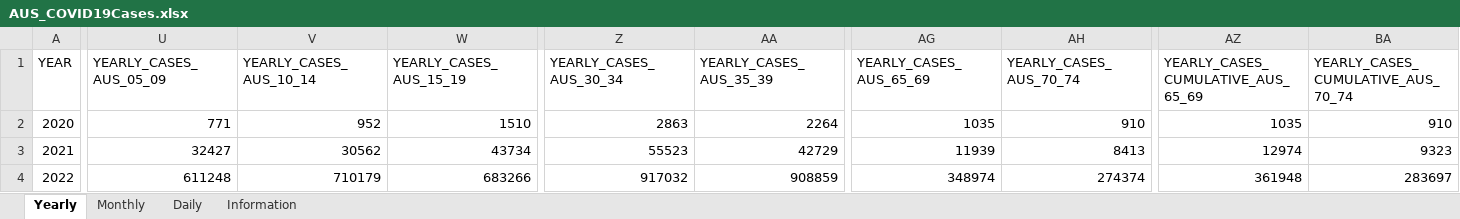
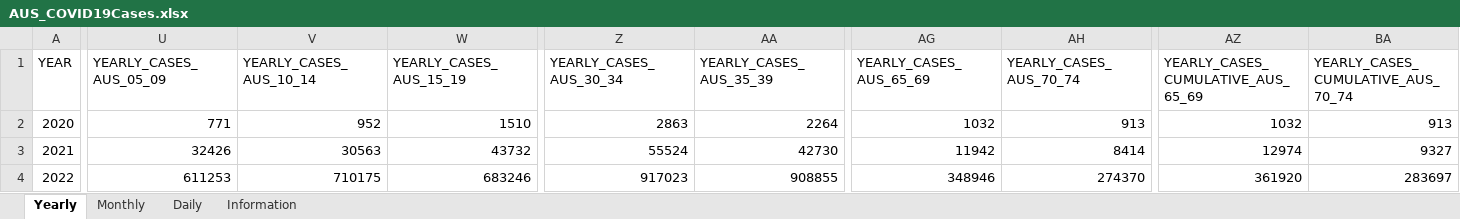
Before and after one commit to dbRaevn/covid19, an Excel workbook: pandemic/AUS_COVID19Cases.xlsx, sheet Yearly, drawn as a sheet; only a part is shown, gaps mark what is left out; values as stored, in another font and other column widths than the file's, no borders; the diff covers the shown part only; the diff names each change by its address in the sheet, - before the commit and + after, or states it on an @@ line.

Commit message:
Update AUS_COVID19Cases.xlsx

```diff
--- a/pandemic/AUS_COVID19Cases.xlsx (sheet Yearly)
+++ b/pandemic/AUS_COVID19Cases.xlsx (sheet Yearly)
-AG2 (YEARLY_CASES_AUS_65_69): 1035
+AG2 (YEARLY_CASES_AUS_65_69): 1032
-AH2 (YEARLY_CASES_AUS_70_74): 910
+AH2 (YEARLY_CASES_AUS_70_74): 913
-AZ2: 1035
+AZ2: 1032
-BA2: 910
+BA2: 913
-U3 (YEARLY_CASES_AUS_05_09): 32427
+U3 (YEARLY_CASES_AUS_05_09): 32426
-V3 (YEARLY_CASES_AUS_10_14): 30562
+V3 (YEARLY_CASES_AUS_10_14): 30563
-W3 (YEARLY_CASES_AUS_15_19): 43734
+W3 (YEARLY_CASES_AUS_15_19): 43732
-Z3 (YEARLY_CASES_AUS_30_34): 55523
+Z3 (YEARLY_CASES_AUS_30_34): 55524
-AA3 (YEARLY_CASES_AUS_35_39): 42729
+AA3 (YEARLY_CASES_AUS_35_39): 42730
-AG3 (YEARLY_CASES_AUS_65_69): 11939
+AG3 (YEARLY_CASES_AUS_65_69): 11942
-AH3 (YEARLY_CASES_AUS_70_74): 8413
+AH3 (YEARLY_CASES_AUS_70_74): 8414
-BA3: 9323
+BA3: 9327
-U4 (YEARLY_CASES_AUS_05_09): 611248
+U4 (YEARLY_CASES_AUS_05_09): 611253
-V4 (YEARLY_CASES_AUS_10_14): 710179
+V4 (YEARLY_CASES_AUS_10_14): 710175
-W4 (YEARLY_CASES_AUS_15_19): 683266
+W4 (YEARLY_CASES_AUS_15_19): 683246
-Z4 (YEARLY_CASES_AUS_30_34): 917032
+Z4 (YEARLY_CASES_AUS_30_34): 917023
-AA4 (YEARLY_CASES_AUS_35_39): 908859
+AA4 (YEARLY_CASES_AUS_35_39): 908855
-AG4 (YEARLY_CASES_AUS_65_69): 348974
+AG4 (YEARLY_CASES_AUS_65_69): 348946
-AH4 (YEARLY_CASES_AUS_70_74): 274374
+AH4 (YEARLY_CASES_AUS_70_74): 274370
-AZ4: 361948
+AZ4: 361920
```
Also changed, not shown: 133 edited cells elsewhere in this sheet, sheet Daily, sheet Monthly, sheet Information.
